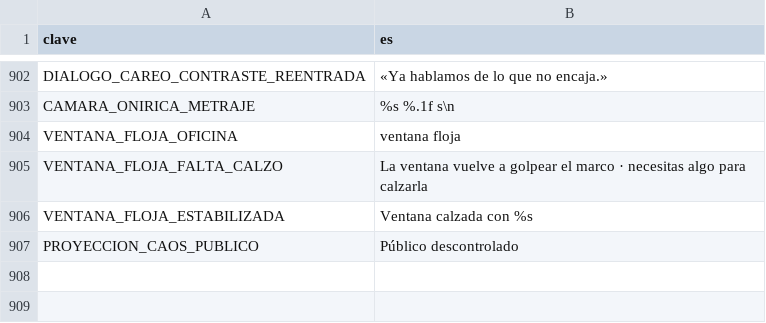
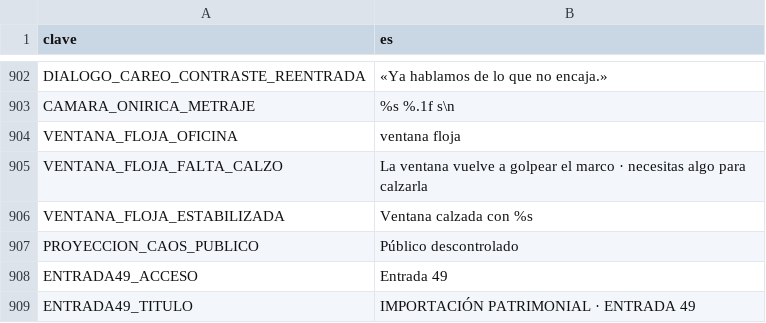
Before and after one commit to EspacioKoop/expediente-legado, a CSV file: godot/datos/textos.csv, drawn as a sheet; only a part is shown, gaps mark what is left out; the diff names each change by its address in the sheet, - before the commit and + after, or states it on an @@ line.

Commit message:
fix: localizar los tres textos del panel Entrada 49

```diff
--- a/godot/datos/textos.csv
+++ b/godot/datos/textos.csv
+row 908: ENTRADA49_ACCESO | Entrada 49
+row 909: ENTRADA49_TITULO | IMPORTACIÓN PATRIMONIAL · ENTRADA 49
```
Also changed, not shown: 2 other files.
